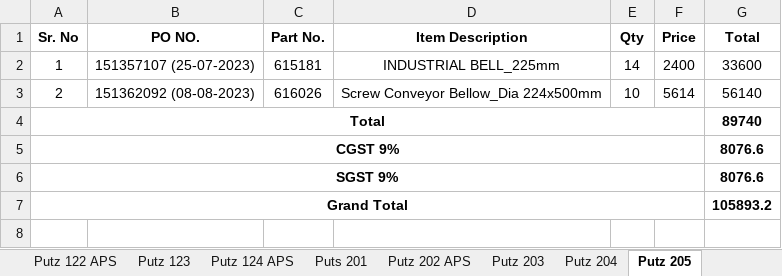
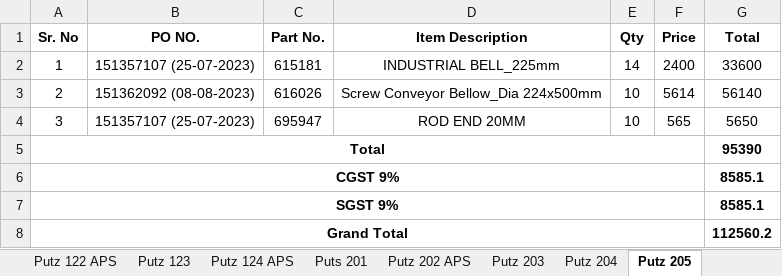
Before and after one commit to JPTechatronics/J-P-Techatronics-2023-2024, an Excel workbook: Invoices/Invoices.xlsx, sheet Putz 205, drawn as a sheet; values as stored, in another font and other column widths than the file's, no borders; addresses are those after the commit; the diff names each change by its address in the sheet, - before the commit and + after, or states it on an @@ line.

```diff
--- a/Invoices/Invoices.xlsx (sheet Putz 205)
+++ b/Invoices/Invoices.xlsx (sheet Putz 205)
+row 4: 3 | 151357107 (25-07-2023) | 695947 | ROD END 20MM | 10 | 565 | 5650
-G5 (Total): 89740
+G5 (Total): 95390
-G6:G7 (Total): 8076.6
+G6:G7 (Total): 8585.1
-G8 (Total): 105893.2
+G8 (Total): 112560.2
```
Also changed, not shown: GST/Copy of GST.xlsx, 4 other files.
